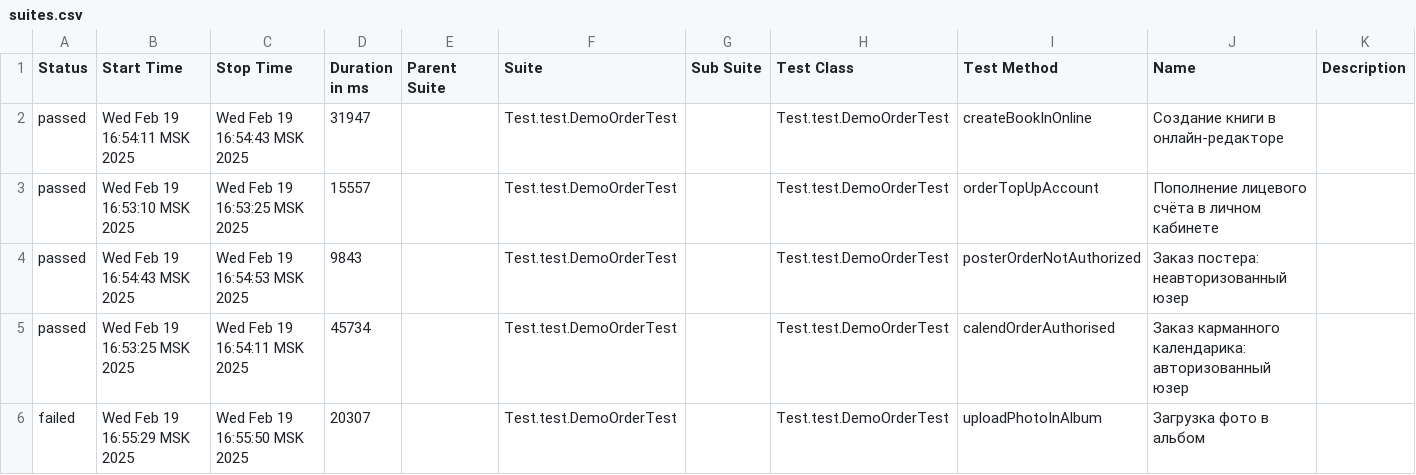
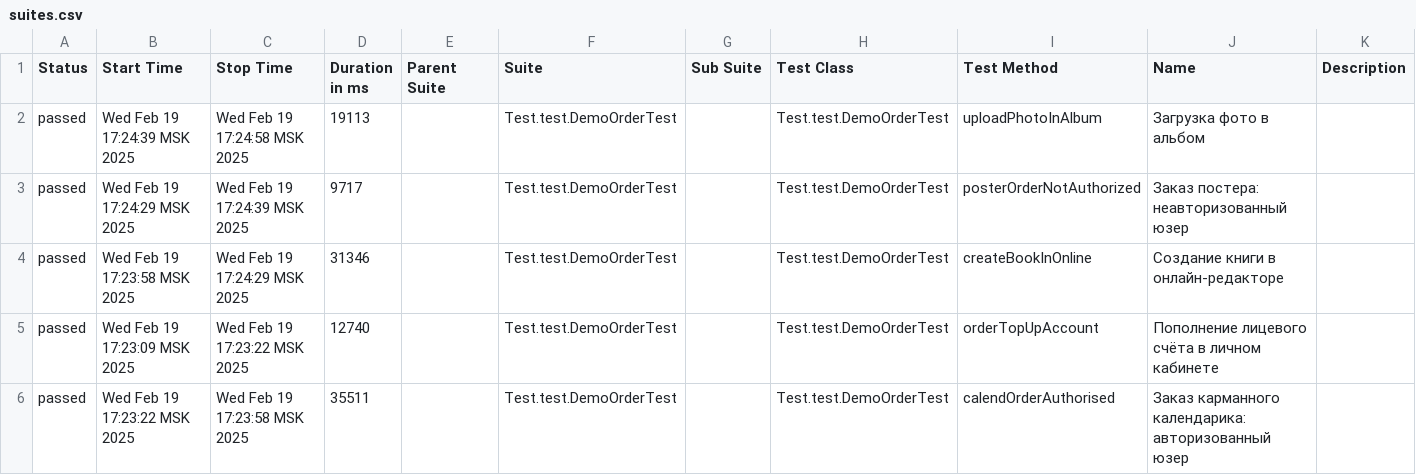
Before and after one commit to MariamPetr/allure-reports-for-web, a CSV file: web-master/allure-maven-plugin/data/suites.csv, drawn as a sheet.

Commit message:
Web Allure Report - master

```diff
--- a/web-master/allure-maven-plugin/data/suites.csv
+++ b/web-master/allure-maven-plugin/data/suites.csv
@@ -1,6 +1,6 @@
 "Status","Start Time","Stop Time","Duration in ms","Parent Suite","Suite","Sub Suite","Test Class","Test Method","Name","Description"
-"passed","Wed Feb 19 16:54:11 MSK 2025","Wed Feb 19 16:54:43 MSK 2025","31947","","Test.test.DemoOrderTest","","Test.test.DemoOrderTest","createBookInOnline","Создание книги в онлайн-редакторе",""
-"passed","Wed Feb 19 16:53:10 MSK 2025","Wed Feb 19 16:53:25 MSK 2025","15557","","Test.test.DemoOrderTest","","Test.test.DemoOrderTest","orderTopUpAccount","Пополнение лицевого счёта в личном кабинете",""
-"passed","Wed Feb 19 16:54:43 MSK 2025","Wed Feb 19 16:54:53 MSK 2025","9843","","Test.test.DemoOrderTest","","Test.test.DemoOrderTest","posterOrderNotAuthorized","Заказ постера: неавторизованный юзер",""
-"passed","Wed Feb 19 16:53:25 MSK 2025","Wed Feb 19 16:54:11 MSK 2025","45734","","Test.test.DemoOrderTest","","Test.test.DemoOrderTest","calendOrderAuthorised","Заказ карманного календарика: авторизованный юзер",""
-"failed","Wed Feb 19 16:55:29 MSK 2025","Wed Feb 19 16:55:50 MSK 2025","20307","","Test.test.DemoOrderTest","","Test.test.DemoOrderTest","uploadPhotoInAlbum","Загрузка фото в альбом",""
+"passed","Wed Feb 19 17:24:39 MSK 2025","Wed Feb 19 17:24:58 MSK 2025","19113","","Test.test.DemoOrderTest","","Test.test.DemoOrderTest","uploadPhotoInAlbum","Загрузка фото в альбом",""
+"passed","Wed Feb 19 17:24:29 MSK 2025","Wed Feb 19 17:24:39 MSK 2025","9717","","Test.test.DemoOrderTest","","Test.test.DemoOrderTest","posterOrderNotAuthorized","Заказ постера: неавторизованный юзер",""
+"passed","Wed Feb 19 17:23:58 MSK 2025","Wed Feb 19 17:24:29 MSK 2025","31346","","Test.test.DemoOrderTest","","Test.test.DemoOrderTest","createBookInOnline","Создание книги в онлайн-редакторе",""
+"passed","Wed Feb 19 17:23:09 MSK 2025","Wed Feb 19 17:23:22 MSK 2025","12740","","Test.test.DemoOrderTest","","Test.test.DemoOrderTest","orderTopUpAccount","Пополнение лицевого счёта в личном кабинете",""
+"passed","Wed Feb 19 17:23:22 MSK 2025","Wed Feb 19 17:23:58 MSK 2025","35511","","Test.test.DemoOrderTest","","Test.test.DemoOrderTest","calendOrderAuthorised","Заказ карманного календарика: авторизованный юзер",""
```
Also changed, not shown: 29 other files.
